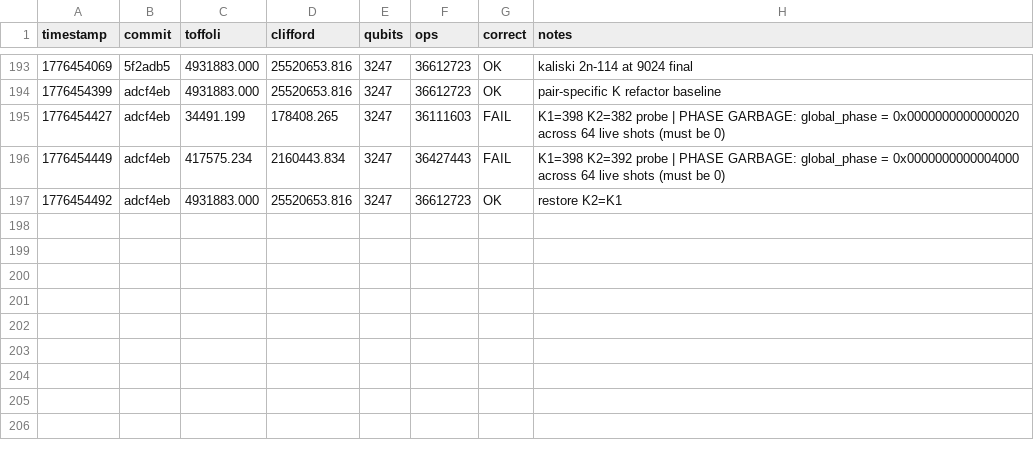
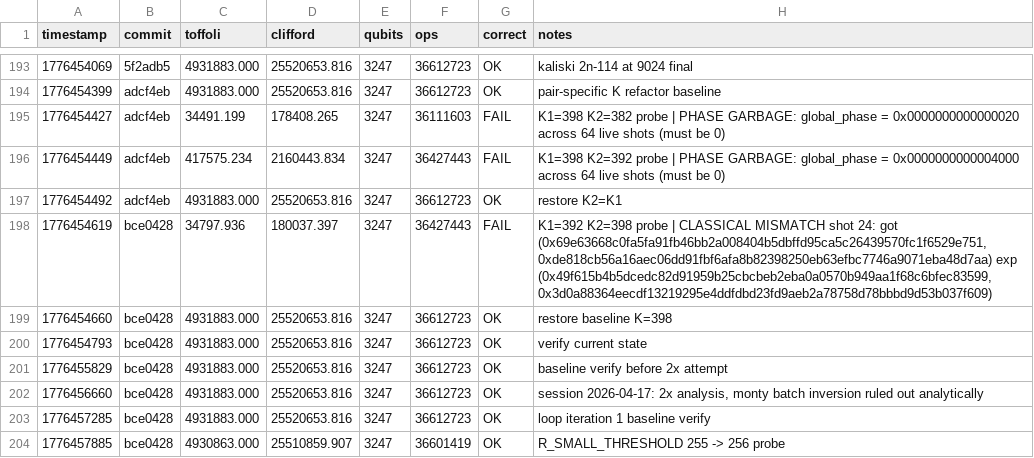
Before and after one commit to Layr-Labs/quantum_ecc_add, a TSV file: results.tsv, drawn as a sheet; only a part is shown, gaps mark what is left out.

```diff
--- a/results.tsv
+++ b/results.tsv
@@ -197 +197,8 @@ timestamp	commit	toffoli	clifford	qubits	ops	correct	notes
 1776454492	adcf4eb	4931883.000	25520653.816	3247	36612723	OK	restore K2=K1
+1776454619	bce0428	34797.936	180037.397	3247	36427443	FAIL	K1=392 K2=398 probe | CLASSICAL MISMATCH shot 24: got (0x69e63668c0fa5fa91fb46bb2a008404b5dbffd95ca5c26439570fc1f6529e751,0xde818cb56a16aec06dd91fbf6afa8b82398250eb63efbc7746a9071eba48d7aa) exp (0x49f615b4b5dcedc82d91959b25cbcbeb2eba0a0570b949aa1f68c6bfec83599,0x3d0a88364eecdf13219295e4ddfdbd23fd9aeb2a78758d78bbbd9d53b037f609)
+1776454660	bce0428	4931883.000	25520653.816	3247	36612723	OK	restore baseline K=398
+1776454793	bce0428	4931883.000	25520653.816	3247	36612723	OK	verify current state
+1776455829	bce0428	4931883.000	25520653.816	3247	36612723	OK	baseline verify before 2x attempt
+1776456660	bce0428	4931883.000	25520653.816	3247	36612723	OK	session 2026-04-17: 2x analysis, monty batch inversion ruled out analytically
+1776457285	bce0428	4931883.000	25520653.816	3247	36612723	OK	loop iteration 1 baseline verify
+1776457885	bce0428	4930863.000	25510859.907	3247	36601419	OK	R_SMALL_THRESHOLD 255 -> 256 probe
```
Also changed, not shown: 1 other file.
